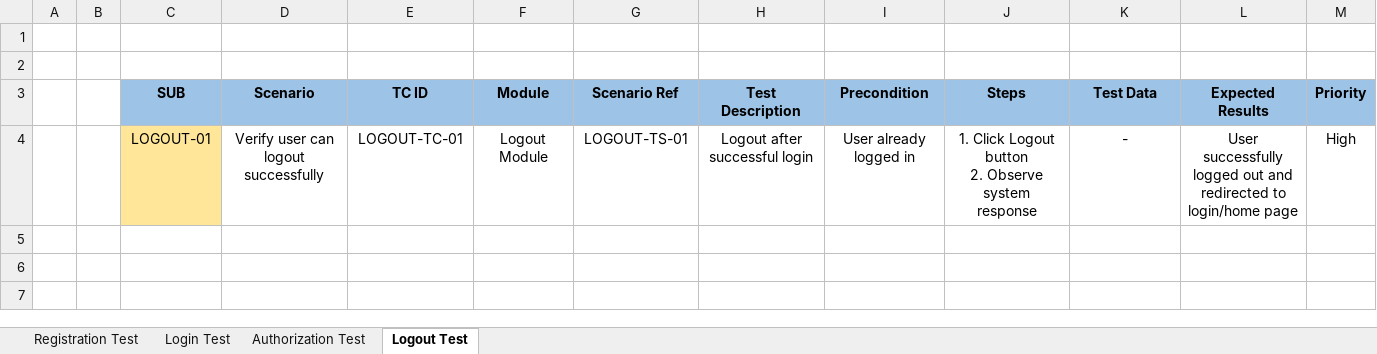
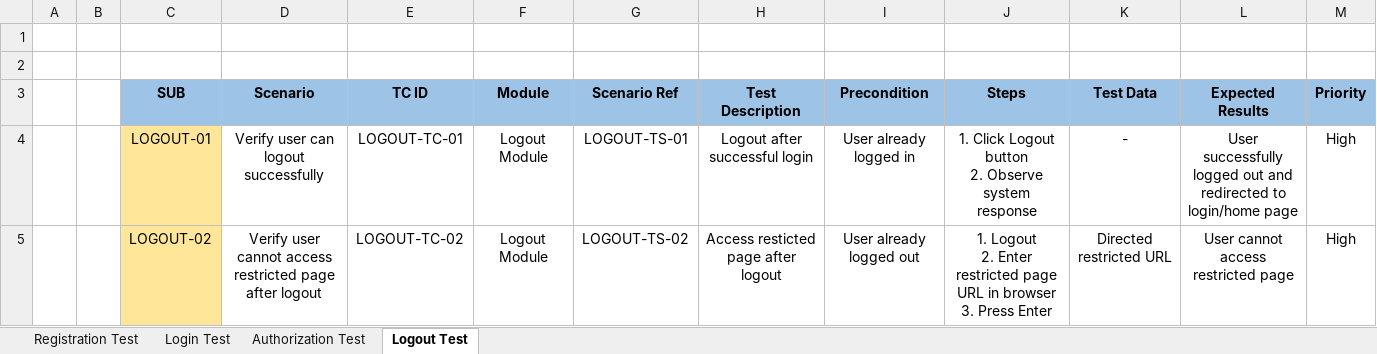
Before and after one commit to SyaifAK/Worpdress-Blog-Manual-Testing, an Excel workbook: documentation/TEST CASE.xlsx, sheet Logout Test, drawn as a sheet; values as stored, in another font and other column widths than the file's, no borders; ↵ is a line break in a cell; the diff names each change by its address in the sheet, - before the commit and + after, or states it on an @@ line.

Commit message:
upload TEST CASE logout 2

```diff
--- a/documentation/TEST CASE.xlsx (sheet Logout Test)
+++ b/documentation/TEST CASE.xlsx (sheet Logout Test)
+row 5:  |  | LOGOUT-02 | Verify user cannot access restricted page after logout | LOGOUT-TC-02 | Logout Module | LOGOUT-TS-02 | Access resticted page after logout | User already logged out | 1. Logout ↵ 2. Enter restricted page URL in browser ↵ 3. Press Enter | Directed restricted URL | User cannot access restricted page | High
```
